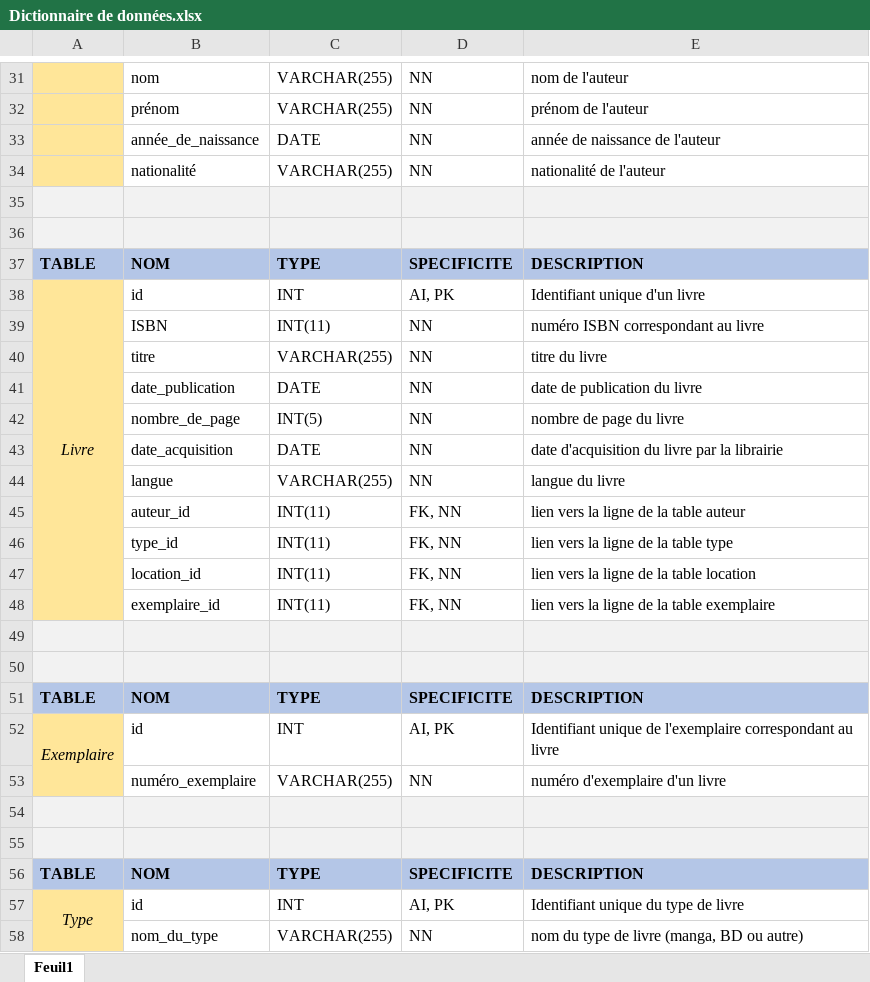
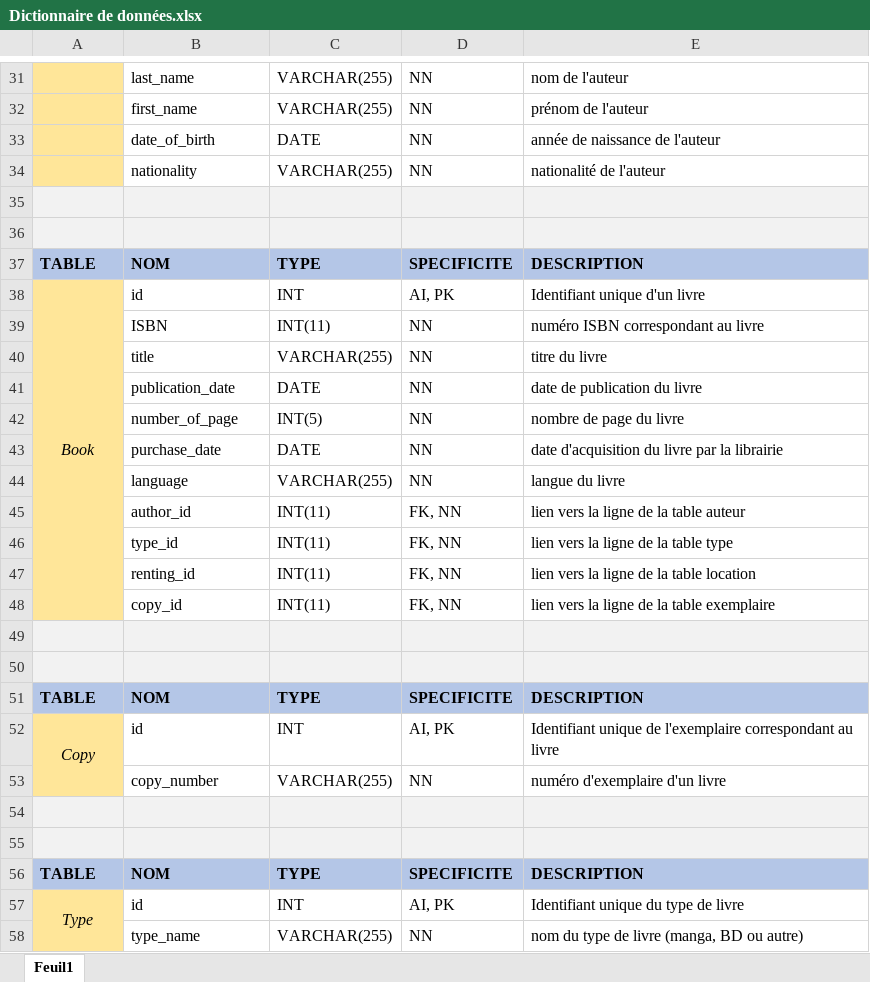
Before and after one commit to KillianSb/Manga-, an Excel workbook: Base de données (à compléter)/Dictionnaire de données.xlsx, sheet Feuil1, drawn as a sheet; only a part is shown, gaps mark what is left out; values as stored, in another font and other column widths than the file's, no borders; the diff covers the shown part only; the diff names each change by its address in the sheet, - before the commit and + after, or states it on an @@ line.

```diff
--- a/Base de données (à compléter)/Dictionnaire de données.xlsx (sheet Feuil1)
+++ b/Base de données (à compléter)/Dictionnaire de données.xlsx (sheet Feuil1)
-B31: nom
+B31: last_name
-B32: prénom
+B32: first_name
-B33: année_de_naissance
+B33: date_of_birth
-B34: nationalité
+B34: nationality
-A38: Livre
+A38: Book
-B40: titre
+B40: title
-B41: date_publication
+B41: publication_date
-B42: nombre_de_page
+B42: number_of_page
-B43: date_acquisition
+B43: purchase_date
-B44: langue
+B44: language
-B45: auteur_id
+B45: author_id
-B47: location_id
+B47: renting_id
-B48: exemplaire_id
+B48: copy_id
-A52: Exemplaire
+A52: Copy
-B53: numéro_exemplaire
+B53: copy_number
-B58: nom_du_type
+B58: type_name
```
Also changed, not shown: 19 edited cells elsewhere in this sheet.
